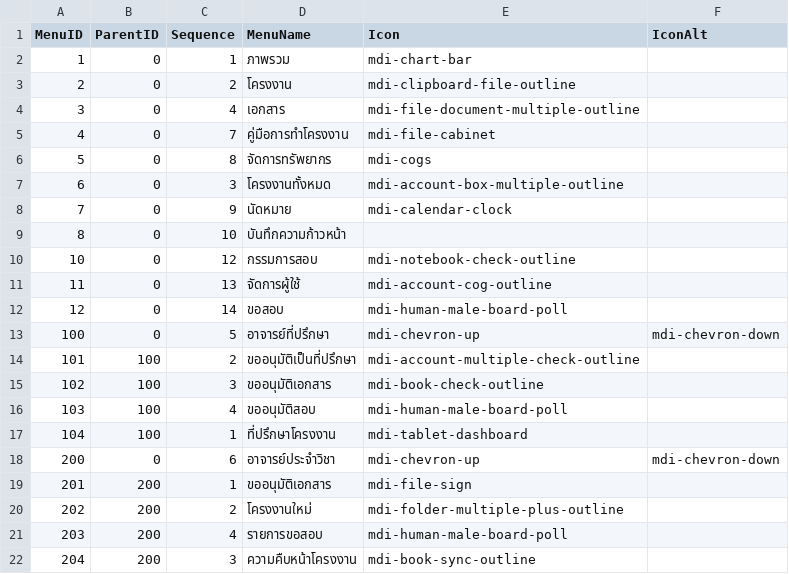
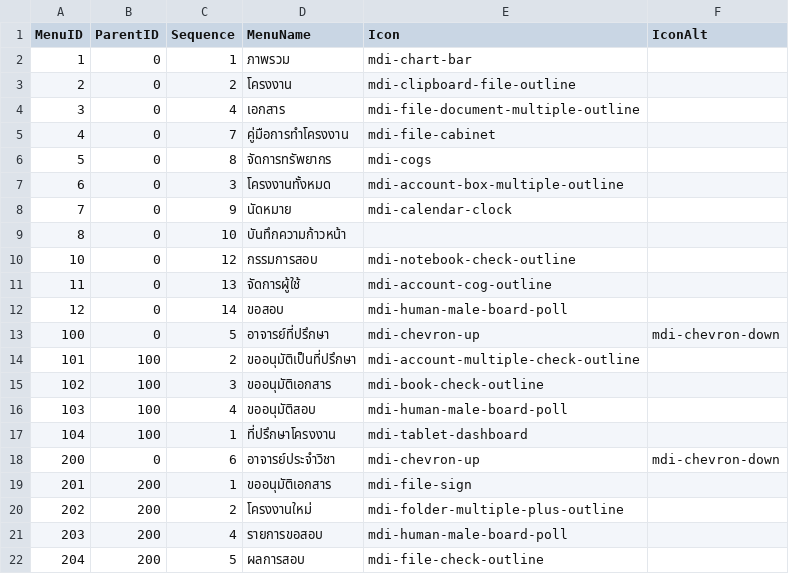
Before and after one commit to srimoidev/pms, a CSV file: _Docs/Menu/App_Menus.csv, drawn as a sheet.

```diff
--- a/_Docs/Menu/App_Menus.csv
+++ b/_Docs/Menu/App_Menus.csv
@@ -21,2 +21,2 @@
 203,200,4,รายการขอสอบ,mdi-human-male-board-poll,
-204,200,3,ความคืบหน้าโครงงาน,mdi-book-sync-outline,
+204,200,5,ผลการสอบ,mdi-file-check-outline,
```
Also changed, not shown: _Docs/Menu/App_Privileges.csv, 13 other files.
